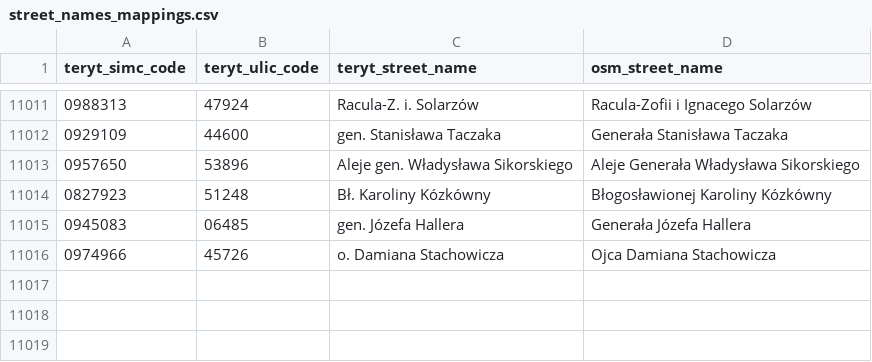
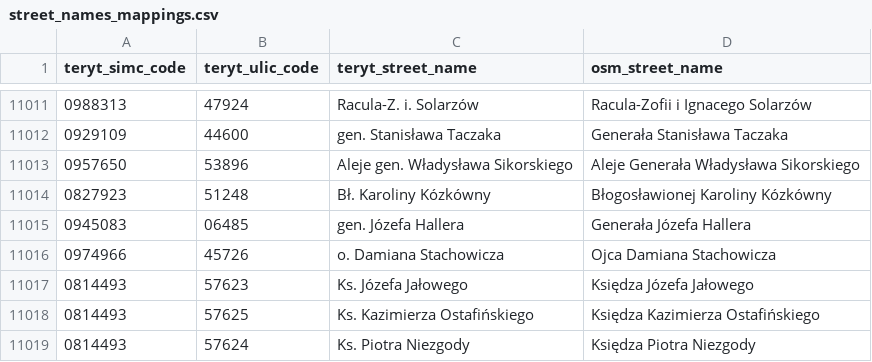
Before and after one commit to openstreetmap-polska/gugik2osm, a CSV file: processing/sql/data/street_names_mappings.csv, drawn as a sheet; only a part is shown, gaps mark what is left out.

Commit message:
mapping of street names from 29.05.2021

```diff
--- a/processing/sql/data/street_names_mappings.csv
+++ b/processing/sql/data/street_names_mappings.csv
@@ -11016 +11016,4 @@ teryt_simc_code,teryt_ulic_code,teryt_street_name,osm_street_name
 0974966,45726,o. Damiana Stachowicza,Ojca Damiana Stachowicza
+0814493,57623,Ks. Józefa Jałowego,Księdza Józefa Jałowego
+0814493,57625,Ks. Kazimierza Ostafińskiego,Księdza Kazimierza Ostafińskiego
+0814493,57624,Ks. Piotra Niezgody,Księdza Piotra Niezgody
```
Also changed, not shown: 1 other file.
